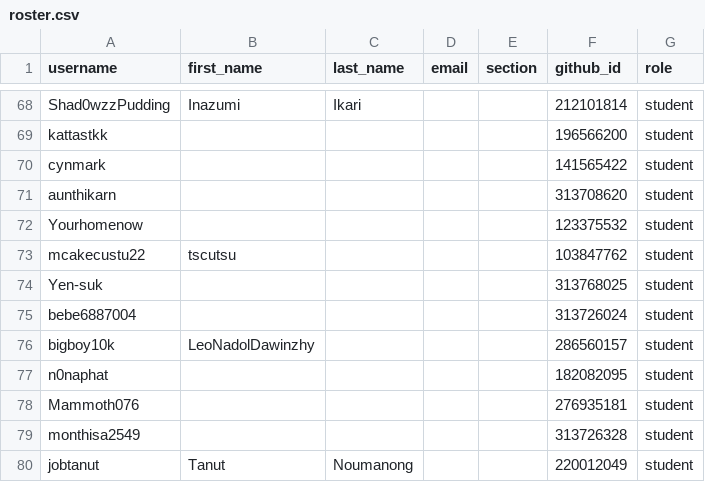
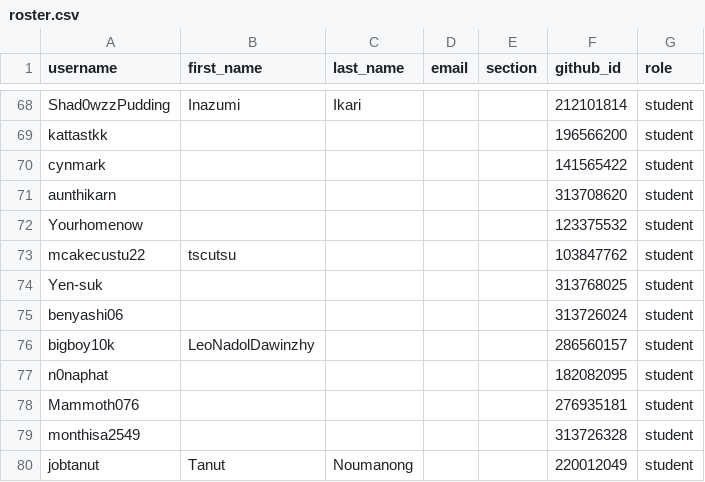
Before and after one commit to MUICT-Class/classroom50, a CSV file: 691-itds242/roster.csv, drawn as a sheet; only a part is shown, gaps mark what is left out.

Commit message:
[Classroom 50] Sync roster from teams: 691-itds242

```diff
--- a/691-itds242/roster.csv
+++ b/691-itds242/roster.csv
@@ -74,3 +74,3 @@ mcakecustu22,tscutsu,,,,103847762,student
 Yen-suk,,,,,313768025,student
-bebe6887004,,,,,313726024,student
+benyashi06,,,,,313726024,student
 bigboy10k,LeoNadolDawinzhy,,,,286560157,student
```
